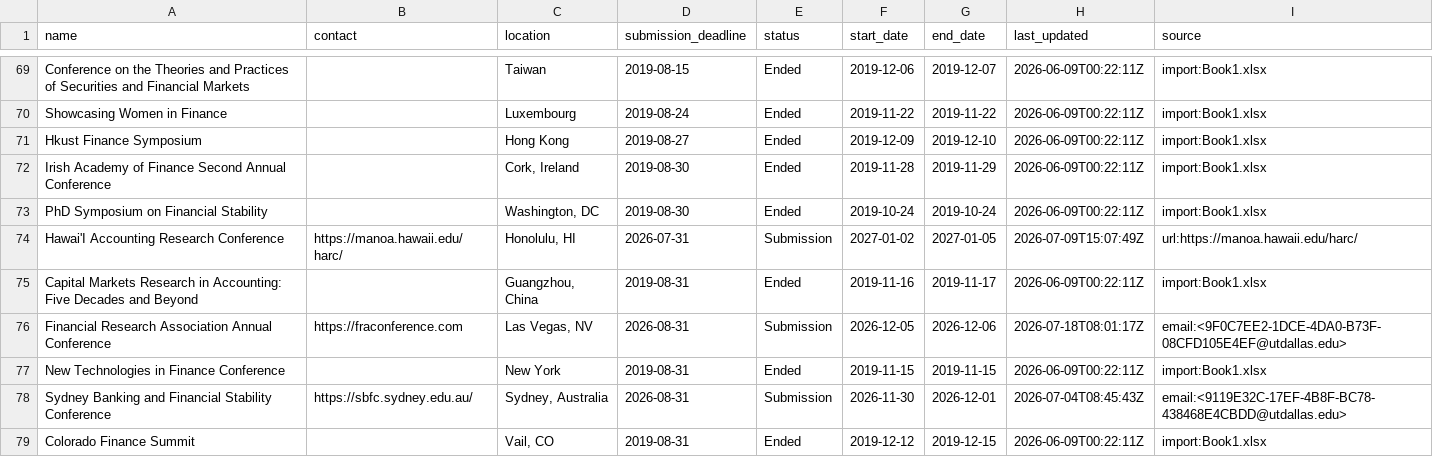
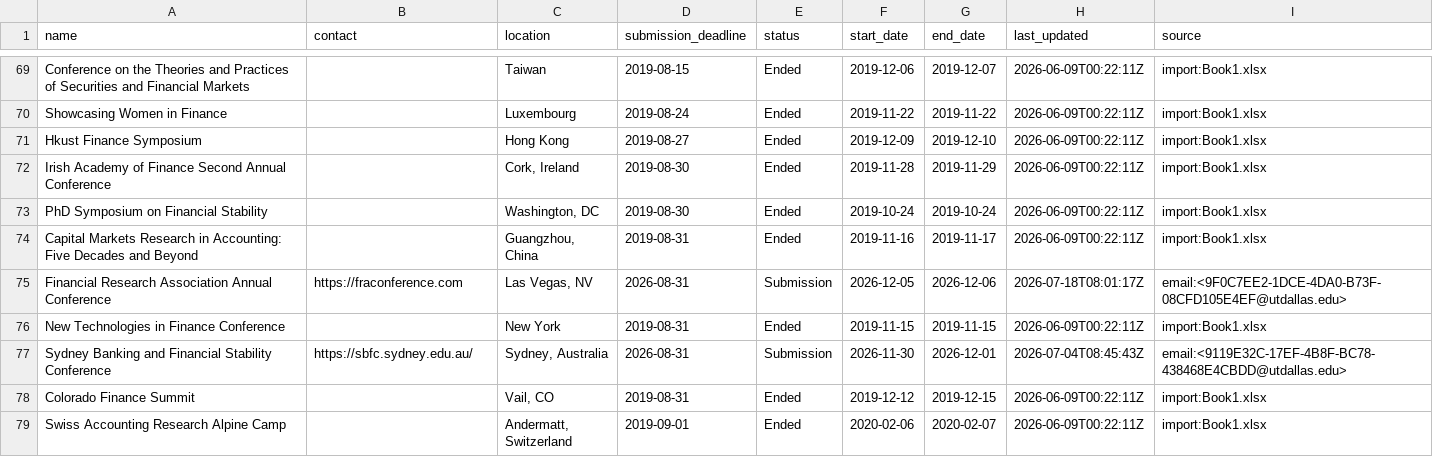
Before and after one commit to theaccountant-ab/Conference-Tracker, a CSV file: conferences.csv, drawn as a sheet; only a part is shown, gaps mark what is left out; the shorter side is filled out with more unchanged rows; the diff names each change by its address in the sheet, - before the commit and + after, or states it on an @@ line.

```diff
--- a/conferences.csv
+++ b/conferences.csv
-row 74: Hawai'I Accounting Research Conference | https://manoa.hawaii.edu/harc/ | Honolulu, HI | 2026-07-31 | Submission | 2027-01-02 | 2027-01-05 | 2026-07-09T15:07:49Z | url:https://manoa.hawaii.edu/harc/
```
Also changed, not shown: 1 other file.
